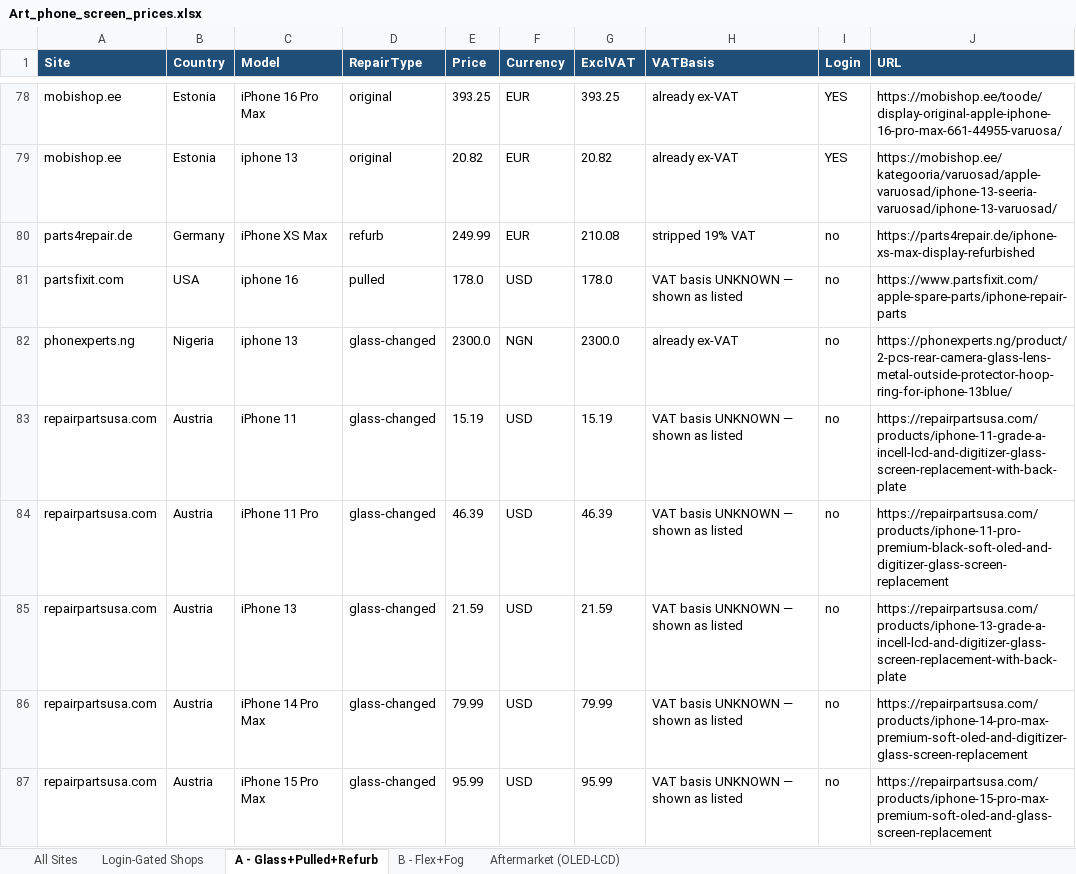
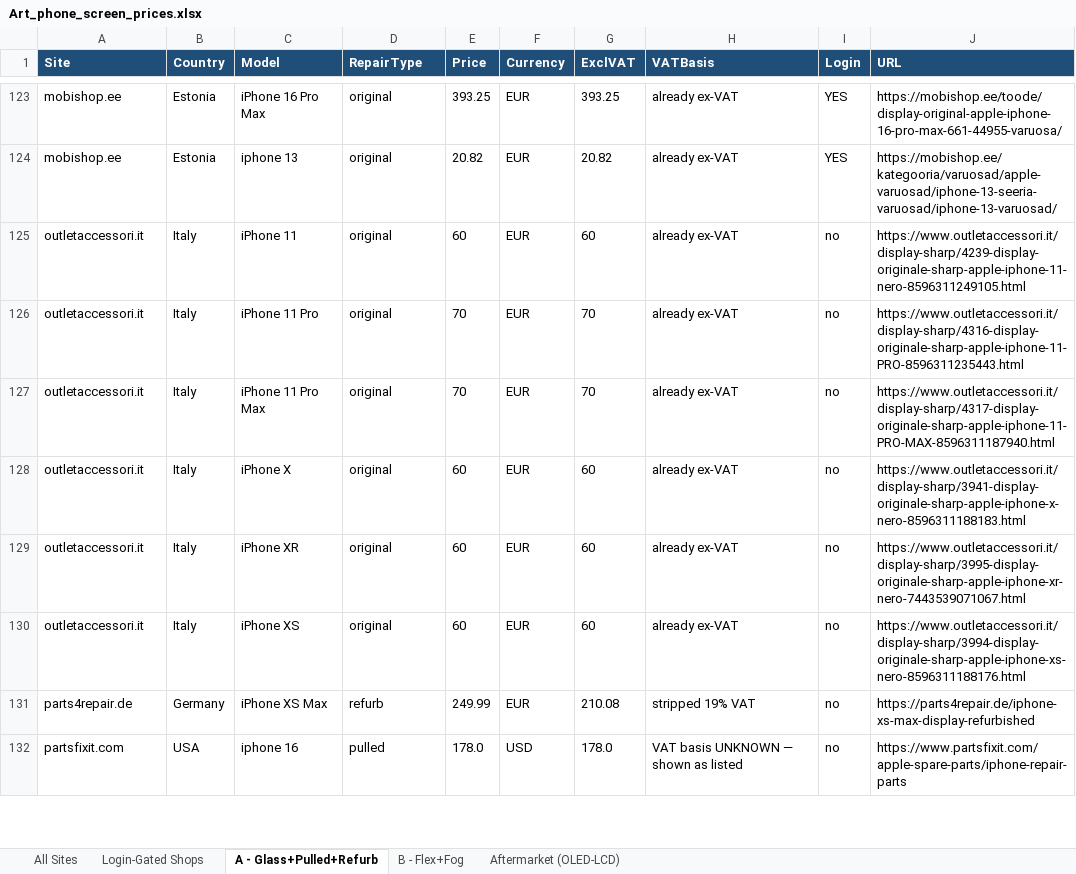
Before and after one commit to Momin010/phone-price-tracker, an Excel workbook: deliverables/Art_phone_screen_prices.xlsx, sheet A - Glass+Pulled+Refurb, drawn as a sheet; only a part is shown, gaps mark what is left out; values as stored, in another font and other column widths than the file's, no borders; removed rows and columns are numbered as before the commit, all else as after; the diff covers the shown part only; the diff names each change by its address in the sheet, - before the commit and + after, or states it on an @@ line.

Commit message:
Scale-up: discovery (+90 candidate B2B shops), 41 verified login-gated w/ evidence, per-site VAT, multilingual repair-type classifier, 2347 rows / 375 buyback

```diff
--- a/deliverables/Art_phone_screen_prices.xlsx (sheet A - Glass+Pulled+Refurb)
+++ b/deliverables/Art_phone_screen_prices.xlsx (sheet A - Glass+Pulled+Refurb)
+row 125: outletaccessori.it | Italy | iPhone 11 | original | 60 | EUR | 60 | already ex-VAT | no | https://www.outletaccessori.it/display-sharp/4239-display-originale-sharp-apple-iphone-11-nero-8596311249105.html
+row 126: outletaccessori.it | Italy | iPhone 11 Pro | original | 70 | EUR | 70 | already ex-VAT | no | https://www.outletaccessori.it/display-sharp/4316-display-originale-sharp-apple-iphone-11-PRO-8596311235443.html
+row 127: outletaccessori.it | Italy | iPhone 11 Pro Max | original | 70 | EUR | 70 | already ex-VAT | no | https://www.outletaccessori.it/display-sharp/4317-display-originale-sharp-apple-iphone-11-PRO-MAX-8596311187940.html
+row 128: outletaccessori.it | Italy | iPhone X | original | 60 | EUR | 60 | already ex-VAT | no | https://www.outletaccessori.it/display-sharp/3941-display-originale-sharp-apple-iphone-x-nero-8596311188183.html
+row 129: outletaccessori.it | Italy | iPhone XR | original | 60 | EUR | 60 | already ex-VAT | no | https://www.outletaccessori.it/display-sharp/3995-display-originale-sharp-apple-iphone-xr-nero-7443539071067.html
+row 130: outletaccessori.it | Italy | iPhone XS | original | 60 | EUR | 60 | already ex-VAT | no | https://www.outletaccessori.it/display-sharp/3994-display-originale-sharp-apple-iphone-xs-nero-8596311188176.html
-row 82: phonexperts.ng | Nigeria | iphone 13 | glass-changed | 2300.0 | NGN | 2300.0 | already ex-VAT | no | https://phonexperts.ng/product/2-pcs-rear-camera-glass-lens-metal-outside-protector-hoop-ring-for-iphone-13blue/
-row 83: repairpartsusa.com | Austria | iPhone 11 | glass-changed | 15.19 | USD | 15.19 | VAT basis UNKNOWN — shown as listed | no | https://repairpartsusa.com/products/iphone-11-grade-a-incell-lcd-and-digitizer-glass-screen-replacement-with-back-plate
-row 84: repairpartsusa.com | Austria | iPhone 11 Pro | glass-changed | 46.39 | USD | 46.39 | VAT basis UNKNOWN — shown as listed | no | https://repairpartsusa.com/products/iphone-11-pro-premium-black-soft-oled-and-digitizer-glass-screen-replacement
-row 85: repairpartsusa.com | Austria | iPhone 13 | glass-changed | 21.59 | USD | 21.59 | VAT basis UNKNOWN — shown as listed | no | https://repairpartsusa.com/products/iphone-13-grade-a-incell-lcd-and-digitizer-glass-screen-replacement-with-back-plate
-row 86: repairpartsusa.com | Austria | iPhone 14 Pro Max | glass-changed | 79.99 | USD | 79.99 | VAT basis UNKNOWN — shown as listed | no | https://repairpartsusa.com/products/iphone-14-pro-max-premium-soft-oled-and-digitizer-glass-screen-replacement
-row 87: repairpartsusa.com | Austria | iPhone 15 Pro Max | glass-changed | 95.99 | USD | 95.99 | VAT basis UNKNOWN — shown as listed | no | https://repairpartsusa.com/products/iphone-15-pro-max-premium-soft-oled-and-glass-screen-replacement
```
Also changed, not shown: 58 added rows, 33 removed rows and 14 edited cells elsewhere in this sheet, sheet Aftermarket (OLED-LCD), sheet B - Flex+Fog, sheet All Sites, sheet Login-Gated Shops, 13 other files.
